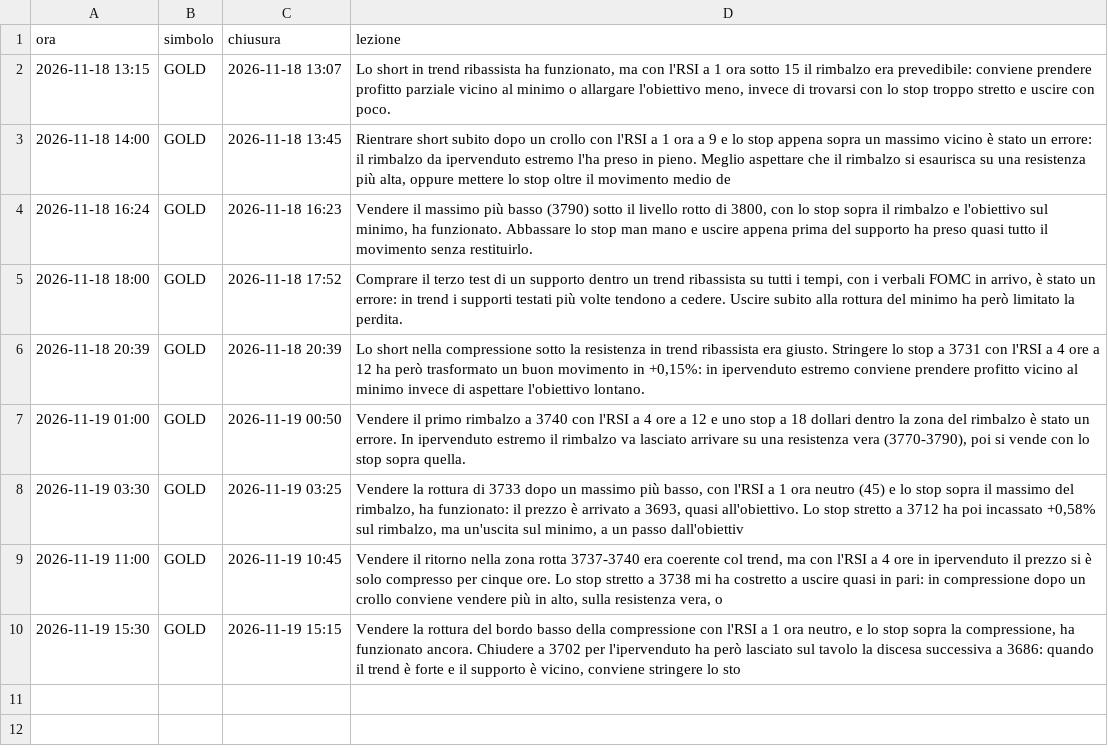
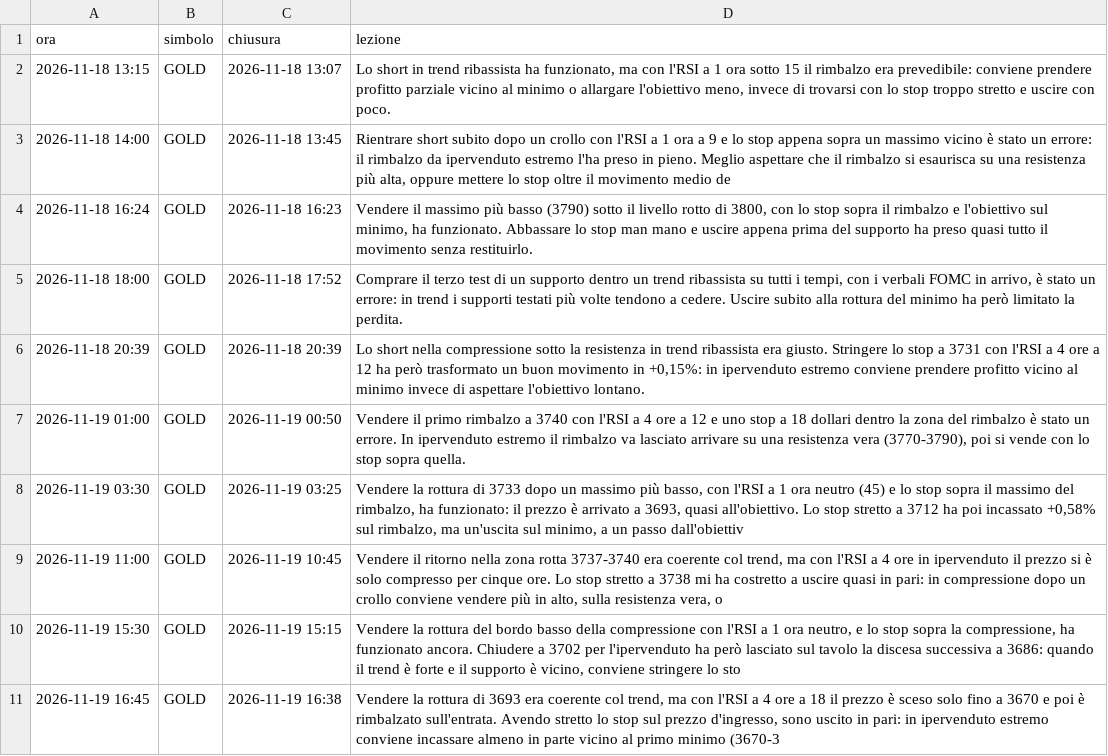
Before and after one commit to elfacvndo/timestral-bot, a CSV file: logs/oro_lezioni.csv, drawn as a sheet; the diff names each change by its address in the sheet, - before the commit and + after, or states it on an @@ line.

```diff
--- a/logs/oro_lezioni.csv
+++ b/logs/oro_lezioni.csv
+row 11: 2026-11-19 16:45 | GOLD | 2026-11-19 16:38 | Vendere la rottura di 3693 era coerente col trend, ma con l'RSI a 4 ore a 18 il prezzo è sceso solo fino a 3670 e poi è rimbalzato sull'entrata. Avendo stretto lo stop sul prezzo d'ingresso, sono uscito in pari: in ipervenduto estremo conviene incassare almeno in parte vicino al primo minimo (3670-3
```
Also changed, not shown: logs/oro_decisioni.csv.
